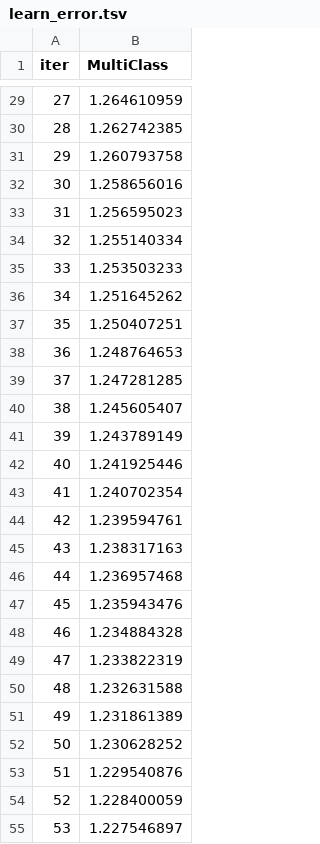
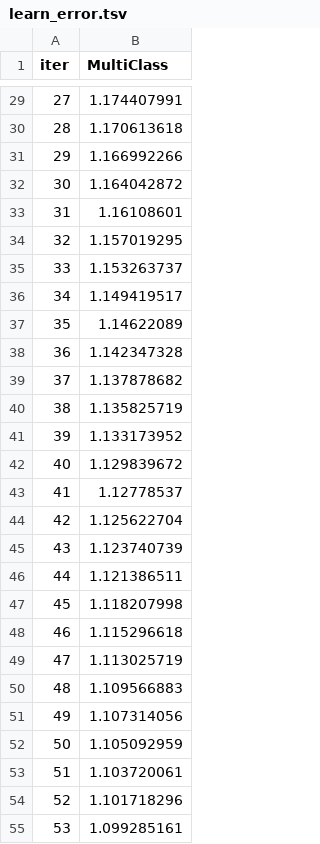
Before and after one commit to lucasdonaire/active-vision, a TSV file: catboost_info/learn_error.tsv, drawn as a sheet; only a part is shown, gaps mark what is left out; the diff covers the shown part only.

```diff
--- a/catboost_info/learn_error.tsv
+++ b/catboost_info/learn_error.tsv
@@ -29,27 +29,27 @@ iter	MultiClass
-27	1.264610959
-28	1.262742385
-29	1.260793758
-30	1.258656016
-31	1.256595023
-32	1.255140334
-33	1.253503233
-34	1.251645262
-35	1.250407251
-36	1.248764653
-37	1.247281285
-38	1.245605407
-39	1.243789149
-40	1.241925446
-41	1.240702354
-42	1.239594761
-43	1.238317163
-44	1.236957468
-45	1.235943476
-46	1.234884328
-47	1.233822319
-48	1.232631588
-49	1.231861389
-50	1.230628252
-51	1.229540876
-52	1.228400059
-53	1.227546897
+27	1.174407991
+28	1.170613618
+29	1.166992266
+30	1.164042872
+31	1.16108601
+32	1.157019295
+33	1.153263737
+34	1.149419517
+35	1.14622089
+36	1.142347328
+37	1.137878682
+38	1.135825719
+39	1.133173952
+40	1.129839672
+41	1.12778537
+42	1.125622704
+43	1.123740739
+44	1.121386511
+45	1.118207998
+46	1.115296618
+47	1.113025719
+48	1.109566883
+49	1.107314056
+50	1.105092959
+51	1.103720061
+52	1.101718296
+53	1.099285161
```
Also changed, not shown: 97 edited cells elsewhere in this file, catboost_info/time_left.tsv, 4 other files.
